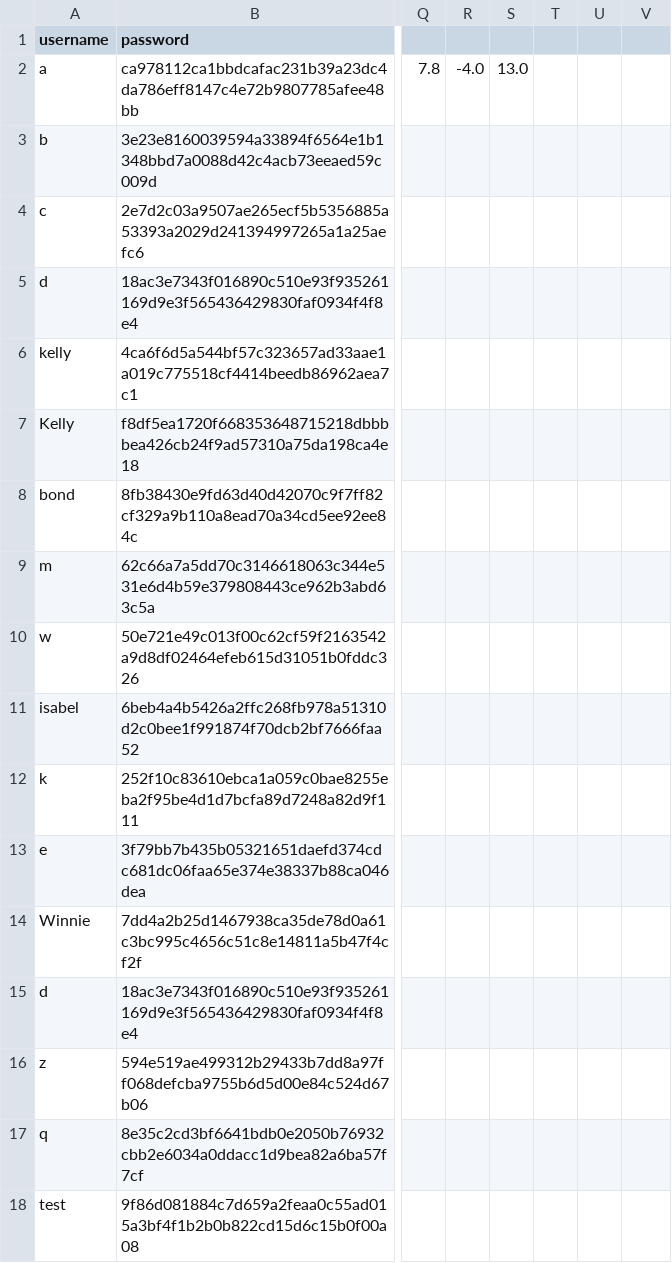
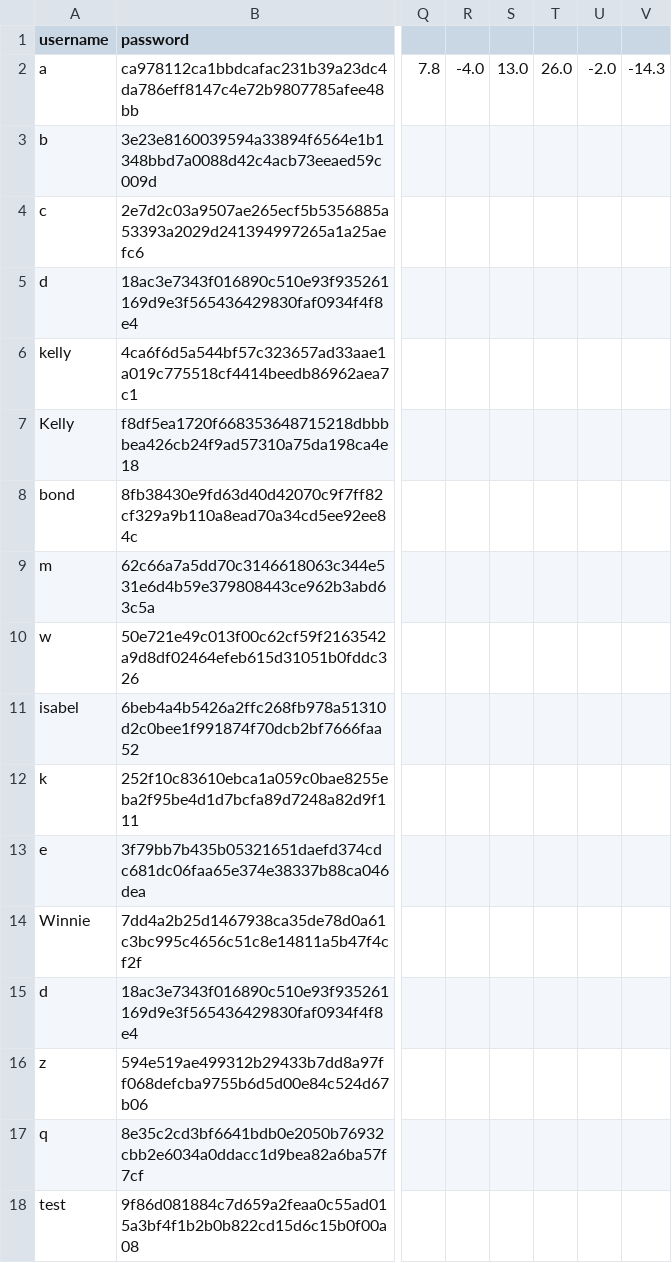
Before and after one commit to Elle0-0/GoGoTaxi, a CSV file: src/main/java/org/taxiapp/resources/userData.csv, drawn as a sheet; only a part is shown, gaps mark what is left out; the diff names each change by its address in the sheet, - before the commit and + after, or states it on an @@ line.

Commit message:
fixed the funds

```diff
--- a/src/main/java/org/taxiapp/resources/userData.csv
+++ b/src/main/java/org/taxiapp/resources/userData.csv
-T2: (empty)
+T2: 26.0
-U2: (empty)
+U2: -2.0
-V2: (empty)
+V2: -14.3
```
Also changed, not shown: 2 other files.
